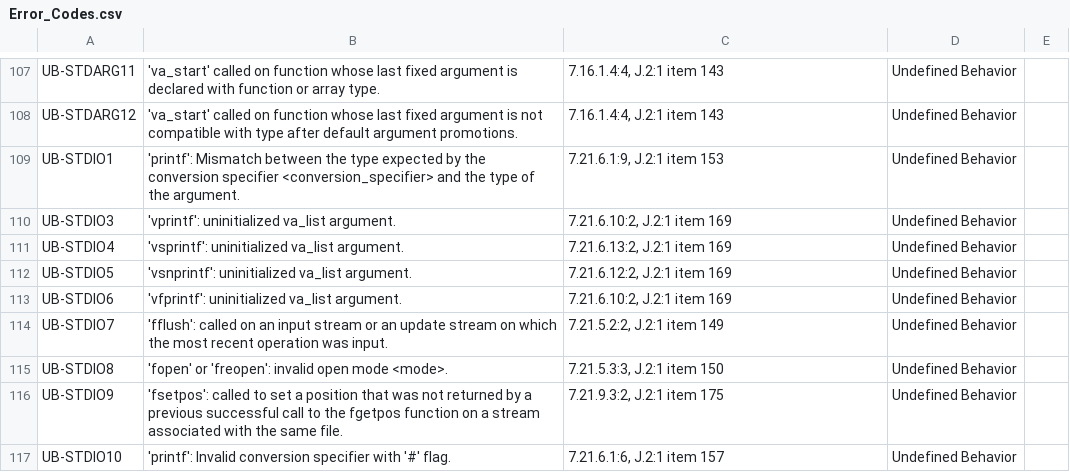
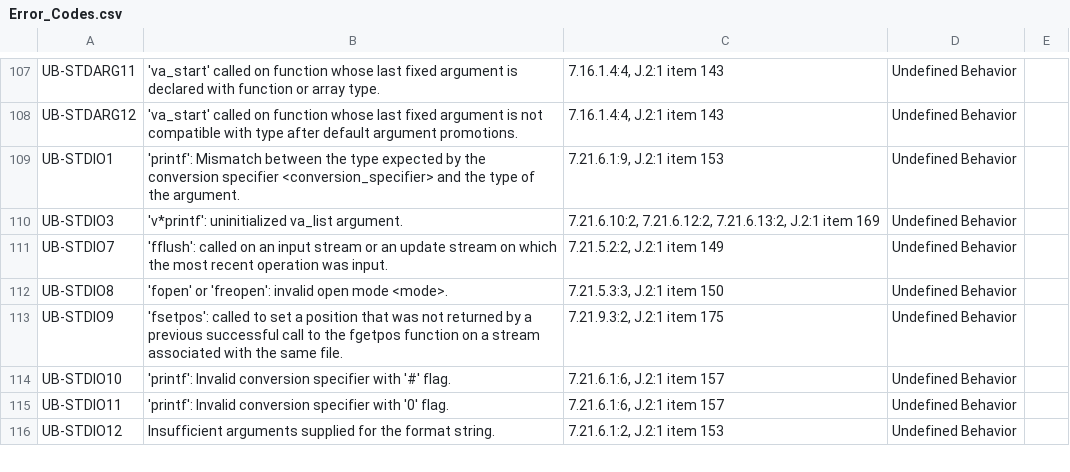
Before and after one commit to kframework/c-semantics, a CSV file: examples/c/error-codes/Error_Codes.csv, drawn as a sheet; only a part is shown, gaps mark what is left out; the shorter side is filled out with more unchanged rows.

```diff
--- a/examples/c/error-codes/Error_Codes.csv
+++ b/examples/c/error-codes/Error_Codes.csv
@@ -109,6 +109,3 @@ UB-STDARG12,'va_start' called on function whose last fixed argument is not compa
 UB-STDIO1,"'printf': Mismatch between the type expected by the conversion specifier <conversion_specifier> and the type of the argument.","7.21.6.1:9, J.2:1 item 153",Undefined Behavior,
-UB-STDIO3,"'vprintf': uninitialized va_list argument.","7.21.6.10:2, J.2:1 item 169",Undefined Behavior,
-UB-STDIO4,"'vsprintf': uninitialized va_list argument.","7.21.6.13:2, J.2:1 item 169",Undefined Behavior,
-UB-STDIO5,"'vsnprintf': uninitialized va_list argument.","7.21.6.12:2, J.2:1 item 169",Undefined Behavior,
-UB-STDIO6,"'vfprintf': uninitialized va_list argument.","7.21.6.10:2, J.2:1 item 169",Undefined Behavior,
+UB-STDIO3,"'v*printf': uninitialized va_list argument.","7.21.6.10:2, 7.21.6.12:2, 7.21.6.13:2, J.2:1 item 169",Undefined Behavior,
 UB-STDIO7,"'fflush': called on an input stream or an update stream on which the most recent operation was input.","7.21.5.2:2, J.2:1 item 149",Undefined Behavior,
```
Also changed, not shown: 19 other files.
